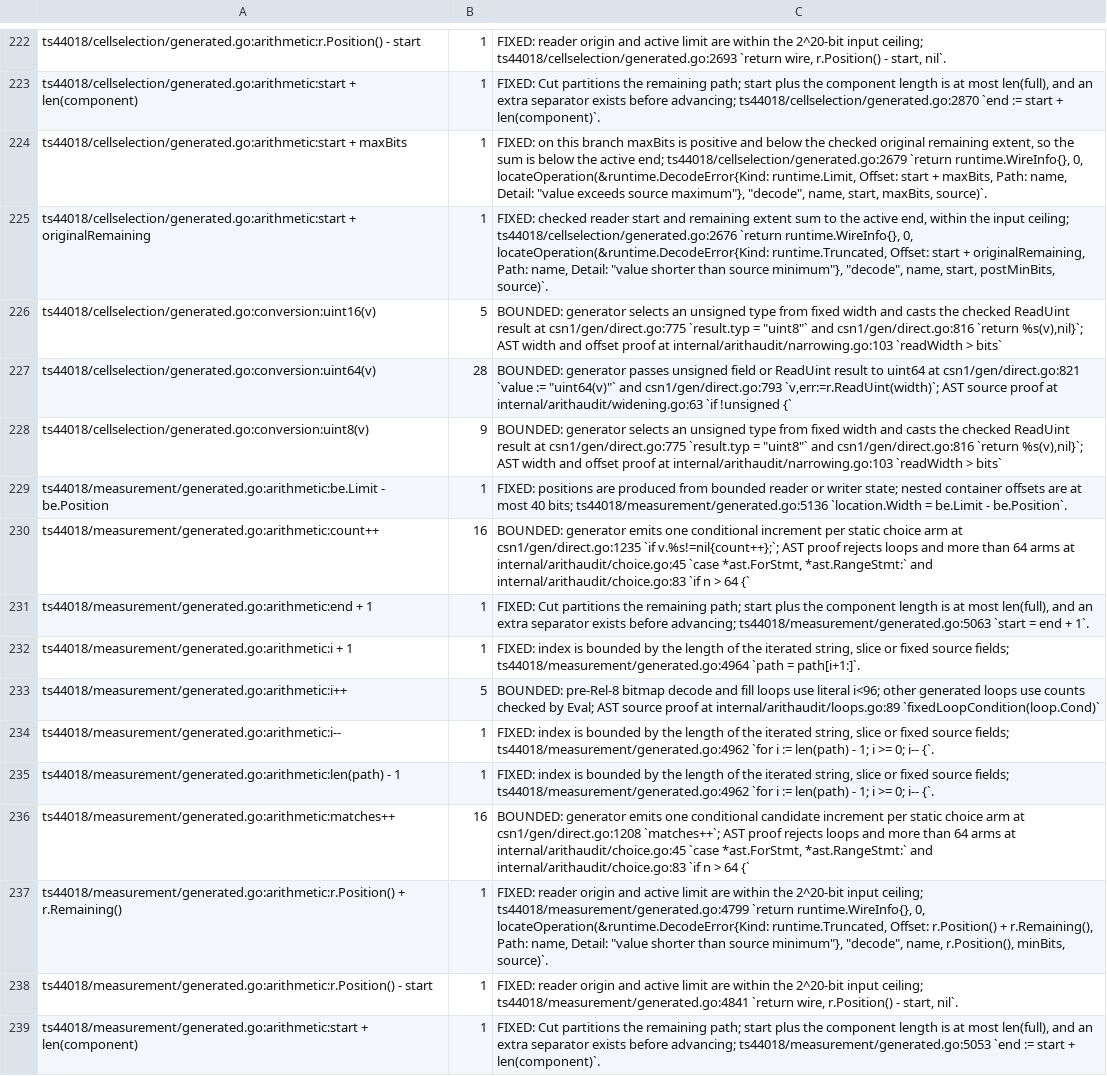
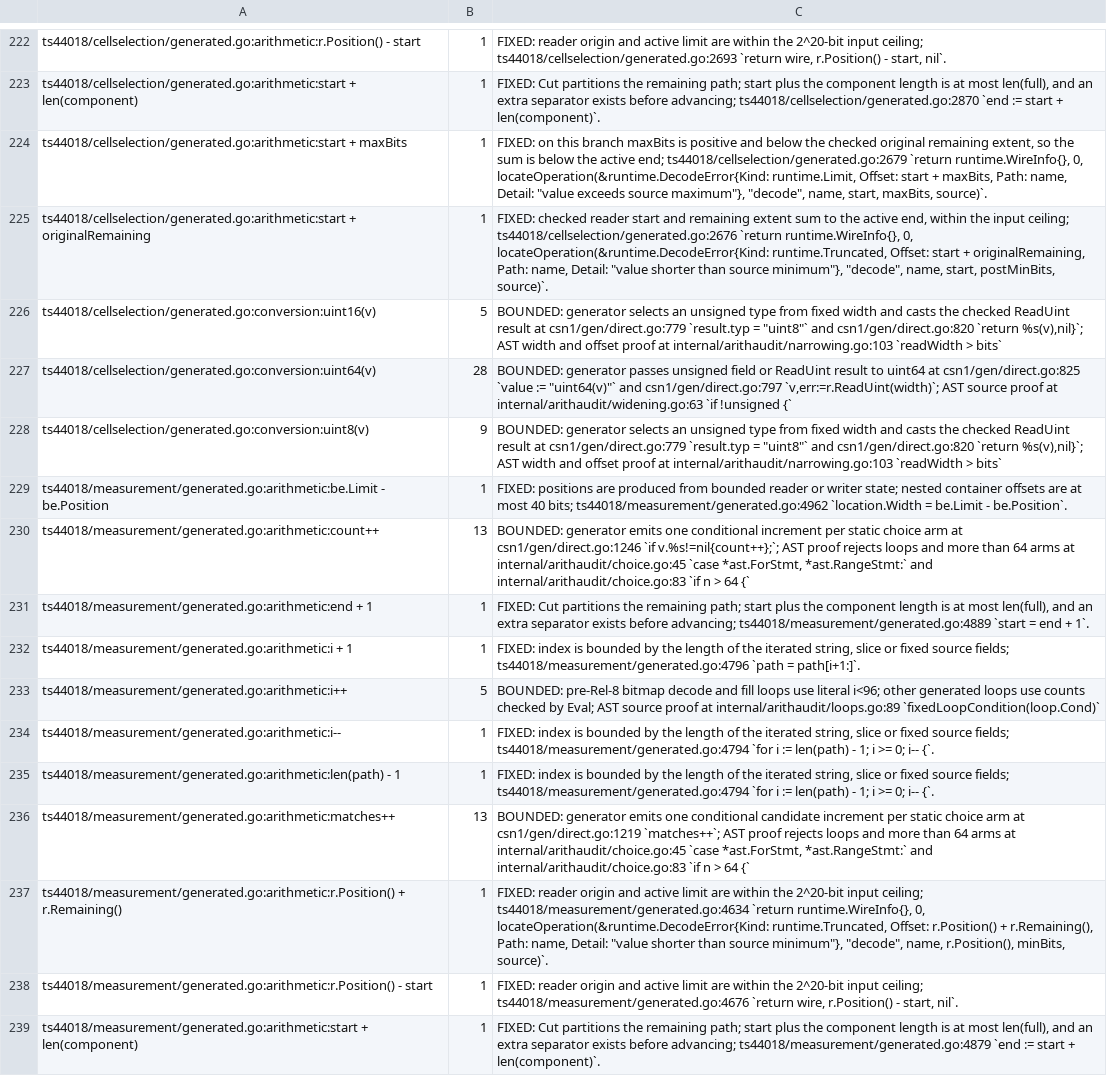
Before and after one commit to gomaja/go-csn1, a TSV file: arithmetic-allowlist.tsv, drawn as a sheet; only a part is shown, gaps mark what is left out; the diff covers the shown part only; the diff names each change by its address in the sheet, - before the commit and + after, or states it on an @@ line.

Commit message:
Generate Measurement Results with wire-only zero tails

```diff
--- a/arithmetic-allowlist.tsv
+++ b/arithmetic-allowlist.tsv
-C226: …result at csn1/gen/direct.go:775 `result.typ = "uint8"` and csn1/gen/direct.go:816 `return %s(v),nil}`;…
+C226: …result at csn1/gen/direct.go:779 `result.typ = "uint8"` and csn1/gen/direct.go:820 `return %s(v),nil}`;…
-C227: …uint64 at csn1/gen/direct.go:821 `value := "uint64(v)"` and csn1/gen/direct.go:793 `v,err:=r.ReadUint(width)`; AST…
+C227: …uint64 at csn1/gen/direct.go:825 `value := "uint64(v)"` and csn1/gen/direct.go:797 `v,err:=r.ReadUint(width)`; AST…
-C228: …result at csn1/gen/direct.go:775 `result.typ = "uint8"` and csn1/gen/direct.go:816 `return %s(v),nil}`;…
+C228: …result at csn1/gen/direct.go:779 `result.typ = "uint8"` and csn1/gen/direct.go:820 `return %s(v),nil}`;…
-C229: …40 bits; ts44018/measurement/generated.go:5136 `location.Width =…
+C229: …40 bits; ts44018/measurement/generated.go:4962 `location.Width =…
-B230: 16
+B230: 13
-C230: …arm at csn1/gen/direct.go:1235 `if v.%s!=nil{count++};`;…
+C230: …arm at csn1/gen/direct.go:1246 `if v.%s!=nil{count++};`;…
-C231: …before advancing; ts44018/measurement/generated.go:5063 `start =…
+C231: …before advancing; ts44018/measurement/generated.go:4889 `start =…
-C232: …source fields; ts44018/measurement/generated.go:4964 `path =…
+C232: …source fields; ts44018/measurement/generated.go:4796 `path =…
-C234:C235: …source fields; ts44018/measurement/generated.go:4962 `for i…
+C234:C235: …source fields; ts44018/measurement/generated.go:4794 `for i…
-B236: 16
+B236: 13
-C236: …arm at csn1/gen/direct.go:1208 `matches++`; AST…
+C236: …arm at csn1/gen/direct.go:1219 `matches++`; AST…
-C237: …input ceiling; ts44018/measurement/generated.go:4799 `return runtime.WireInfo{},…
+C237: …input ceiling; ts44018/measurement/generated.go:4634 `return runtime.WireInfo{},…
-C238: …input ceiling; ts44018/measurement/generated.go:4841 `return wire,…
+C238: …input ceiling; ts44018/measurement/generated.go:4676 `return wire,…
-C239: …before advancing; ts44018/measurement/generated.go:5053 `end :=…
+C239: …before advancing; ts44018/measurement/generated.go:4879 `end :=…
```
Also changed, not shown: 42 edited cells elsewhere in this file, 8 other files.
